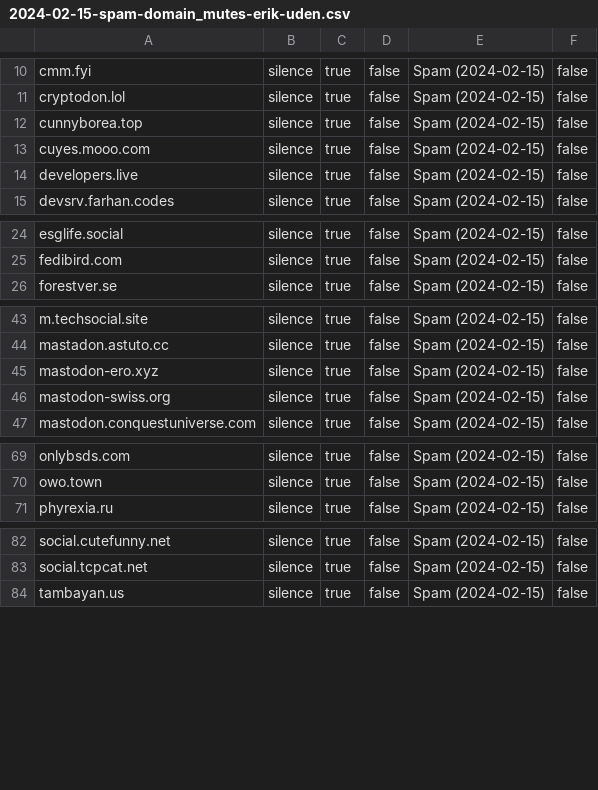
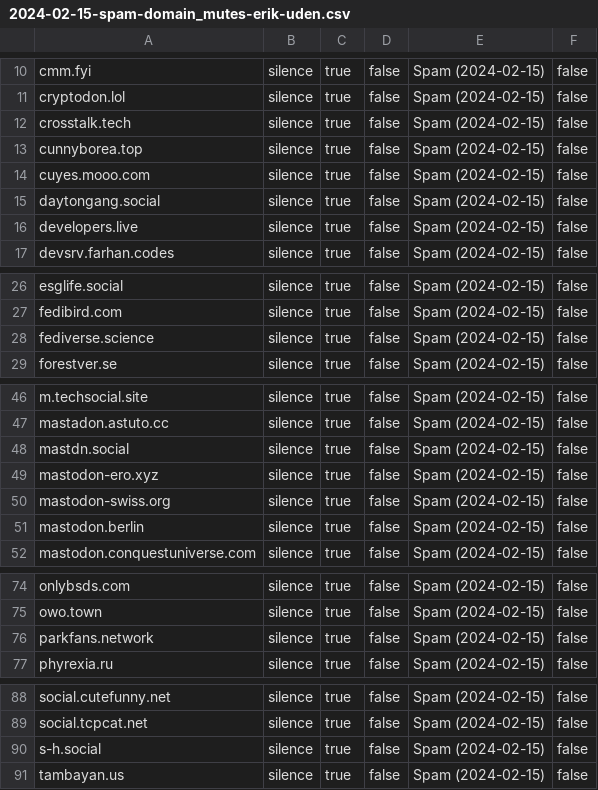
Before and after one commit to Mastodon-DE/blocklists, a CSV file: spam/2024-02-15/2024-02-15-spam-domain_mutes-erik-uden.csv, drawn as a sheet; only a part is shown, gaps mark what is left out; the diff covers the shown part only.

Commit message:
The Mute List 2.2.0
Added instances from my personal DMs and other sources across the fedi.

Also updated cleartext list.

https://mindly.social/@otterX/111968912830284566

https://ailbhean.co-shaoghal.net/@gunchleoc/111968755317485850

https://cr8r.gg/@gunfheum/111968659518043211

```diff
--- a/spam/2024-02-15/2024-02-15-spam-domain_mutes-erik-uden.csv
+++ b/spam/2024-02-15/2024-02-15-spam-domain_mutes-erik-uden.csv
@@ -11,4 +11,6 @@
 "cryptodon.lol","silence","true","false","Spam (2024-02-15)","false"
+"crosstalk.tech ","silence","true","false","Spam (2024-02-15)","false"
 "cunnyborea.top","silence","true","false","Spam (2024-02-15)","false"
 "cuyes.mooo.com","silence","true","false","Spam (2024-02-15)","false"
+"daytongang.social","silence","true","false","Spam (2024-02-15)","false"
 "developers.live","silence","true","false","Spam (2024-02-15)","false"
@@ -25,2 +27,3 @@
 "fedibird.com","silence","true","false","Spam (2024-02-15)","false"
+"fediverse.science","silence","true","false","Spam (2024-02-15)","false"
 "forestver.se","silence","true","false","Spam (2024-02-15)","false"
@@ -44,4 +47,6 @@
 "mastadon.astuto.cc","silence","true","false","Spam (2024-02-15)","false"
+"mastdn.social","silence","true","false","Spam (2024-02-15)","false"
 "mastodon-ero.xyz","silence","true","false","Spam (2024-02-15)","false"
 "mastodon-swiss.org","silence","true","false","Spam (2024-02-15)","false"
+"mastodon.berlin","silence","true","false","Spam (2024-02-15)","false"
 "mastodon.conquestuniverse.com","silence","true","false","Spam (2024-02-15)","false"
@@ -70,2 +75,3 @@
 "owo.town","silence","true","false","Spam (2024-02-15)","false"
+"parkfans.network","silence","true","false","Spam (2024-02-15)","false"
 "phyrexia.ru","silence","true","false","Spam (2024-02-15)","false"
@@ -83,2 +89,3 @@
 "social.tcpcat.net","silence","true","false","Spam (2024-02-15)","false"
+"s-h.social","silence","true","false","Spam (2024-02-15)","false"
 "tambayan.us","silence","true","false","Spam (2024-02-15)","false"
```
Also changed, not shown: 1 added row elsewhere in this file, 1 other file.
